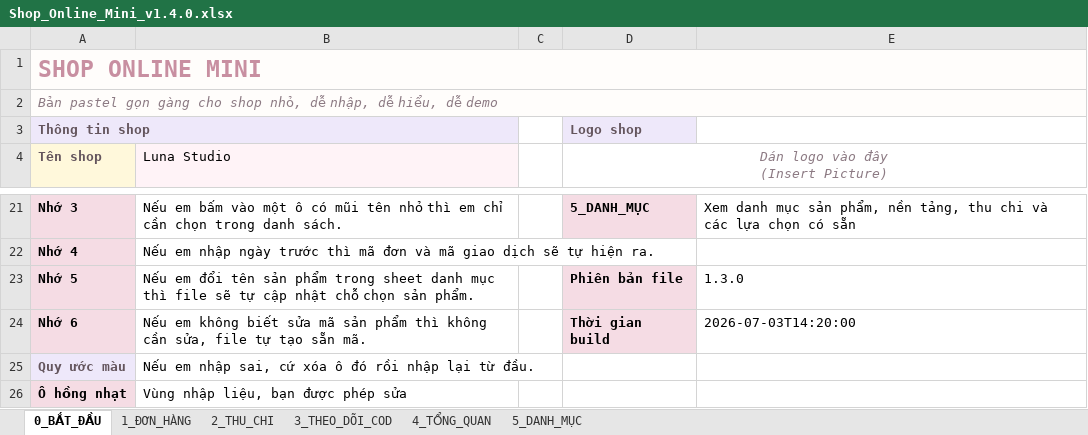
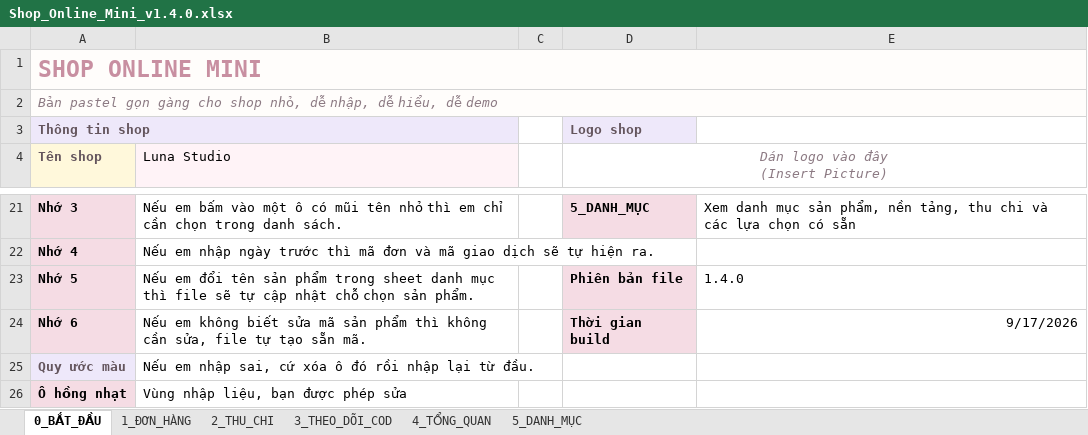
Before and after one commit to huynhcam1511/filedilam, an Excel workbook: outputs/shop_online_fix_20260917/Shop_Online_Mini_v1.4.0.xlsx, sheet 0_BẮT_ĐẦU, drawn as a sheet; only a part is shown, gaps mark what is left out; values as stored, in another font and other column widths than the file's, no borders; the diff names each change by its address in the sheet, - before the commit and + after, or states it on an @@ line.

```diff
--- a/outputs/shop_online_fix_20260917/Shop_Online_Mini_v1.4.0.xlsx (sheet 0_BẮT_ĐẦU)
+++ b/outputs/shop_online_fix_20260917/Shop_Online_Mini_v1.4.0.xlsx (sheet 0_BẮT_ĐẦU)
-E23: 1.3.0
+E23: 1.4.0
-E24: 2026-07-03T14:20:00
+E24: 9/17/2026
```
Also changed, not shown: charts or pictures, 6 other files.
